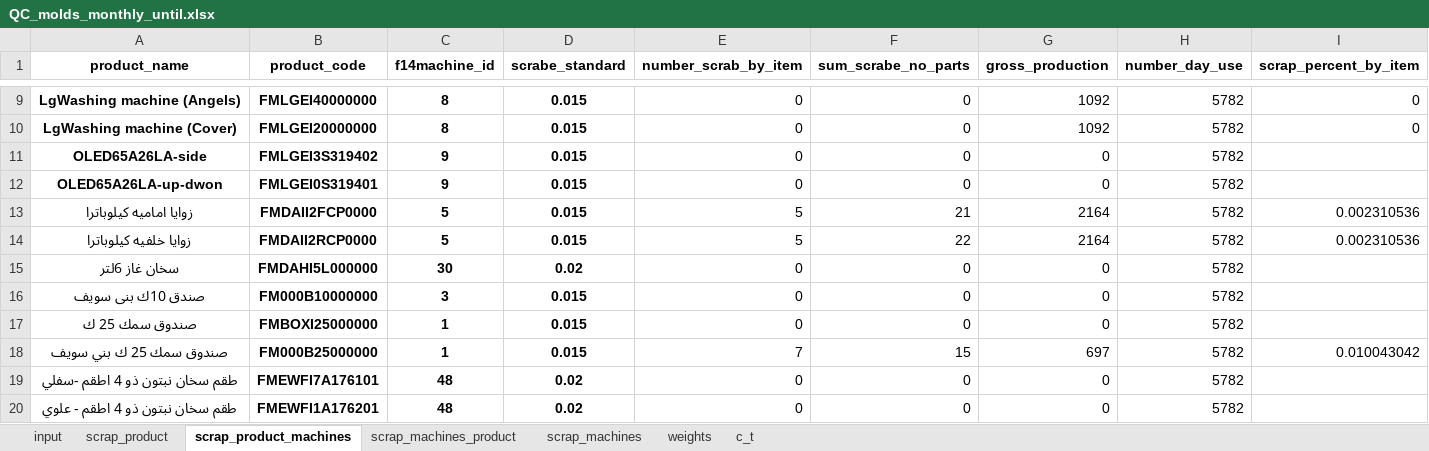
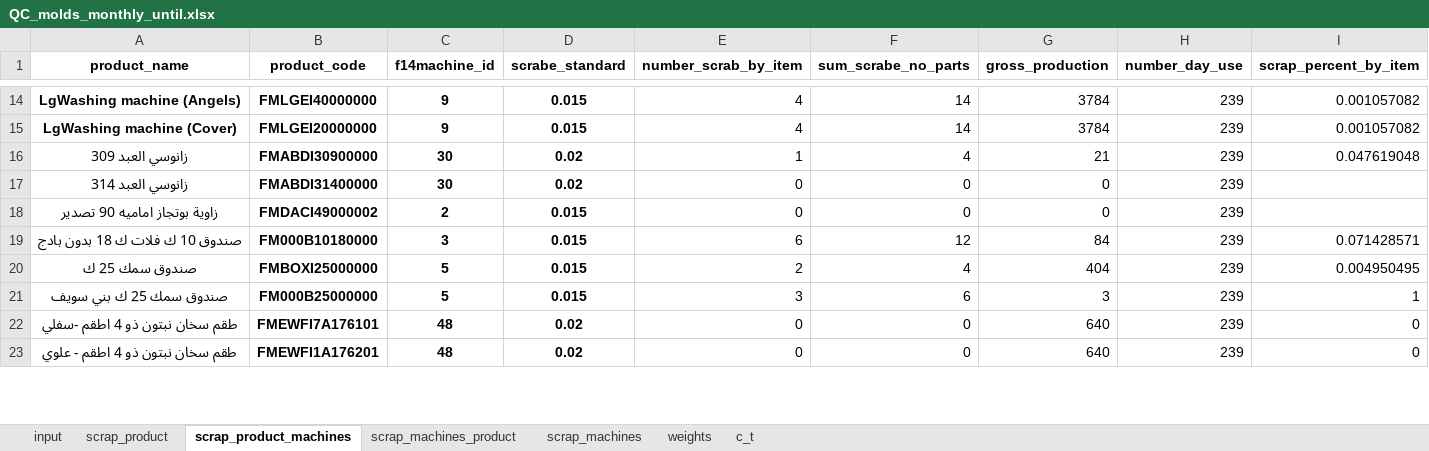
Before and after one commit to esmallah/data_assistant, an Excel workbook: analysis/formats/QC_molds_monthly_until.xlsx, sheet scrap_product_machines, drawn as a sheet; only a part is shown, gaps mark what is left out; values as stored, in another font and other column widths than the file's, no borders; removed rows and columns are numbered as before the commit, all else as after; the diff covers the shown part only; the diff names each change by its address in the sheet, - before the commit and + after, or states it on an @@ line.

```diff
--- a/analysis/formats/QC_molds_monthly_until.xlsx (sheet scrap_product_machines)
+++ b/analysis/formats/QC_molds_monthly_until.xlsx (sheet scrap_product_machines)
-C14:C15 (f14machine_id): 8
+C14:C15 (f14machine_id): 9
-E14:E15 (number_scrab_by_item): 0
+E14:E15 (number_scrab_by_item): 4
-F14:F15 (sum_scrabe_no_parts): 0
+F14:F15 (sum_scrabe_no_parts): 14
-G14:G15 (gross_production): 1092
+G14:G15 (gross_production): 3784
-H14:H15 (number_day_use): 5782
+H14:H15 (number_day_use): 239
-I14:I15 (scrap_percent_by_item): 0
+I14:I15 (scrap_percent_by_item): 0.001057082
-row 11: OLED65A26LA-side | FMLGEI3S319402 | 9 | 0.015 | 0 | 0 | 0 | 5782
-row 12: OLED65A26LA-up-dwon | FMLGEI0S319401 | 9 | 0.015 | 0 | 0 | 0 | 5782
-row 13: زوايا اماميه كيلوباترا | FMDAII2FCP0000 | 5 | 0.015 | 5 | 21 | 2164 | 5782 | 0.002310536
-row 14: زوايا خلفيه كيلوباترا | FMDAII2RCP0000 | 5 | 0.015 | 5 | 22 | 2164 | 5782 | 0.002310536
+row 16: زانوسي العبد 309 | FMABDI30900000 | 30 | 0.02 | 1 | 4 | 21 | 239 | 0.047619048
-A17 (product_name): سخان غاز 6لتر
+A17 (product_name): زانوسي العبد 314
-B17 (product_code): FMDAHI5L000000
+B17 (product_code): FMABDI31400000
-H17:H18 (number_day_use): 5782
+H17:H18 (number_day_use): 239
-A18 (product_name): صندق 10ك بنى سويف
+A18 (product_name): زاوية بوتجاز اماميه 90 تصدير
-B18 (product_code): FM000B10000000
+B18 (product_code): FMDACI49000002
-C18 (f14machine_id): 3
+C18 (f14machine_id): 2
+row 19: صندوق 10 ك فلات ك 18 بدون بادج | FM000B10180000 | 3 | 0.015 | 6 | 12 | 84 | 239 | 0.071428571
-C20:C21 (f14machine_id): 1
+C20:C21 (f14machine_id): 5
-E20 (number_scrab_by_item): 0
+E20 (number_scrab_by_item): 2
-F20 (sum_scrabe_no_parts): 0
+F20 (sum_scrabe_no_parts): 4
-G20 (gross_production): 0
+G20 (gross_production): 404
-H20:H23 (number_day_use): 5782
+H20:H23 (number_day_use): 239
-I20 (scrap_percent_by_item): (empty)
+I20 (scrap_percent_by_item): 0.004950495
-E21 (number_scrab_by_item): 7
+E21 (number_scrab_by_item): 3
-F21 (sum_scrabe_no_parts): 15
+F21 (sum_scrabe_no_parts): 6
-G21 (gross_production): 697
+G21 (gross_production): 3
-I21 (scrap_percent_by_item): 0.010043042
+I21 (scrap_percent_by_item): 1
-G22:G23 (gross_production): 0
+G22:G23 (gross_production): 640
-I22:I23 (scrap_percent_by_item): (empty)
+I22:I23 (scrap_percent_by_item): 0
```
Also changed, not shown: 14 added rows, 10 removed rows, 34 edited cells and merged cells elsewhere in this sheet, sheet input, sheet scrap_machines_product, sheet scrap_product, sheet weights, sheet c_t, sheet scrap_machines, analysis/formats/QC_molds_daily_archive.xlsx, analysis/formats/QC_molds_daily_summary.xlsx, 11 other files.
